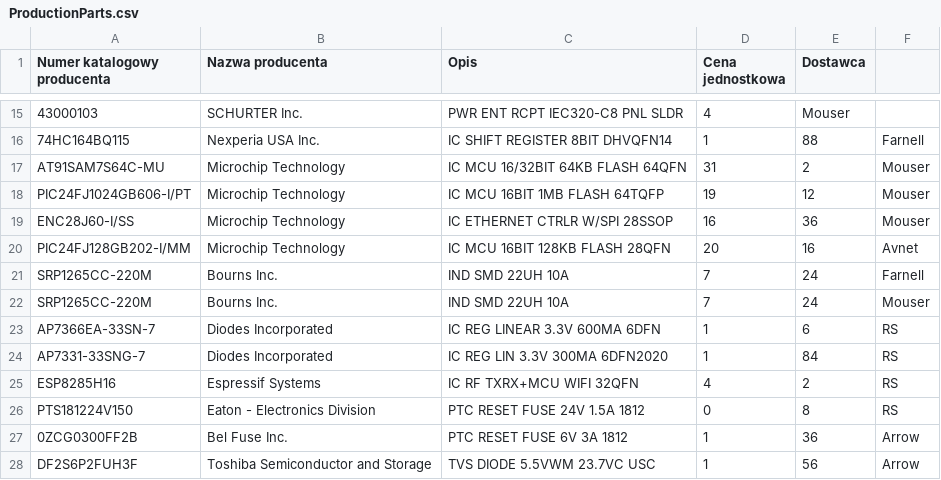
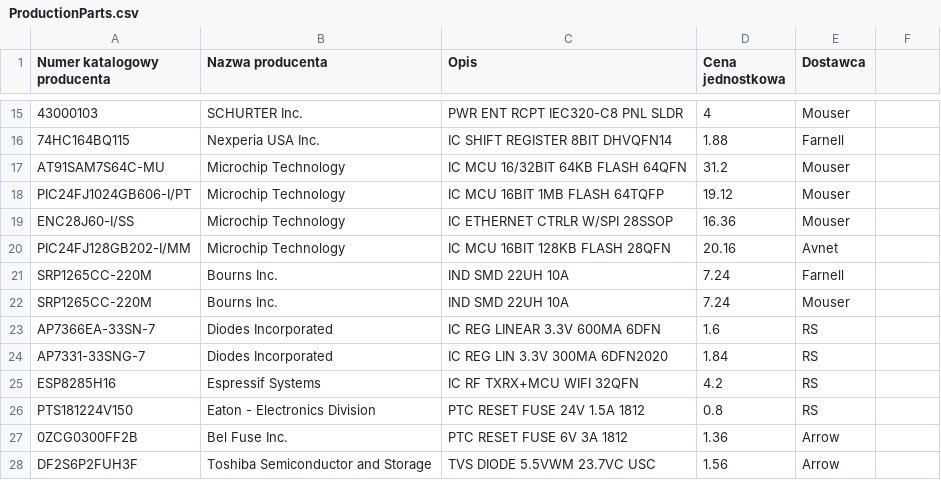
Before and after one commit to AndyWisn/OfficeBaseApp, a CSV file: OfficeBaseApp/OfficeBaseApp/Resources/Files/ProductionParts.csv, drawn as a sheet; only a part is shown, gaps mark what is left out; the diff covers the shown part only; the diff names each change by its address in the sheet, - before the commit and + after, or states it on an @@ line.

```diff
--- a/OfficeBaseApp/OfficeBaseApp/Resources/Files/ProductionParts.csv
+++ b/OfficeBaseApp/OfficeBaseApp/Resources/Files/ProductionParts.csv
-D16 (Cena jednostkowa): 1
+D16 (Cena jednostkowa): 1.88
-E16 (Dostawca): 88
+E16 (Dostawca): Farnell
-F16: Farnell
+F16: (empty)
-D17 (Cena jednostkowa): 31
+D17 (Cena jednostkowa): 31.2
-E17 (Dostawca): 2
+E17 (Dostawca): Mouser
-F17:F19: Mouser
+F17:F19: (empty)
-D18 (Cena jednostkowa): 19
+D18 (Cena jednostkowa): 19.12
-E18 (Dostawca): 12
+E18 (Dostawca): Mouser
-D19 (Cena jednostkowa): 16
+D19 (Cena jednostkowa): 16.36
-E19 (Dostawca): 36
+E19 (Dostawca): Mouser
-D20 (Cena jednostkowa): 20
+D20 (Cena jednostkowa): 20.16
-E20 (Dostawca): 16
+E20 (Dostawca): Avnet
-F20: Avnet
+F20: (empty)
-D21:D22 (Cena jednostkowa): 7
+D21:D22 (Cena jednostkowa): 7.24
-E21 (Dostawca): 24
+E21 (Dostawca): Farnell
-F21: Farnell
+F21: (empty)
-E22 (Dostawca): 24
+E22 (Dostawca): Mouser
-F22: Mouser
+F22: (empty)
-D23 (Cena jednostkowa): 1
+D23 (Cena jednostkowa): 1.6
-E23 (Dostawca): 6
+E23 (Dostawca): RS
-F23:F26: RS
+F23:F26: (empty)
-D24 (Cena jednostkowa): 1
+D24 (Cena jednostkowa): 1.84
-E24 (Dostawca): 84
+E24 (Dostawca): RS
-D25 (Cena jednostkowa): 4
+D25 (Cena jednostkowa): 4.2
-E25 (Dostawca): 2
+E25 (Dostawca): RS
-D26 (Cena jednostkowa): 0
+D26 (Cena jednostkowa): 0.8
-E26 (Dostawca): 8
+E26 (Dostawca): RS
-D27 (Cena jednostkowa): 1
+D27 (Cena jednostkowa): 1.36
-E27 (Dostawca): 36
+E27 (Dostawca): Arrow
-F27:F28: Arrow
+F27:F28: (empty)
-D28 (Cena jednostkowa): 1
+D28 (Cena jednostkowa): 1.56
-E28 (Dostawca): 56
+E28 (Dostawca): Arrow
```
Also changed, not shown: 69 edited cells elsewhere in this file, OfficeBaseApp/OfficeBaseApp/Resources/Files/ProductionParts_batch.csv, 23 other files.
